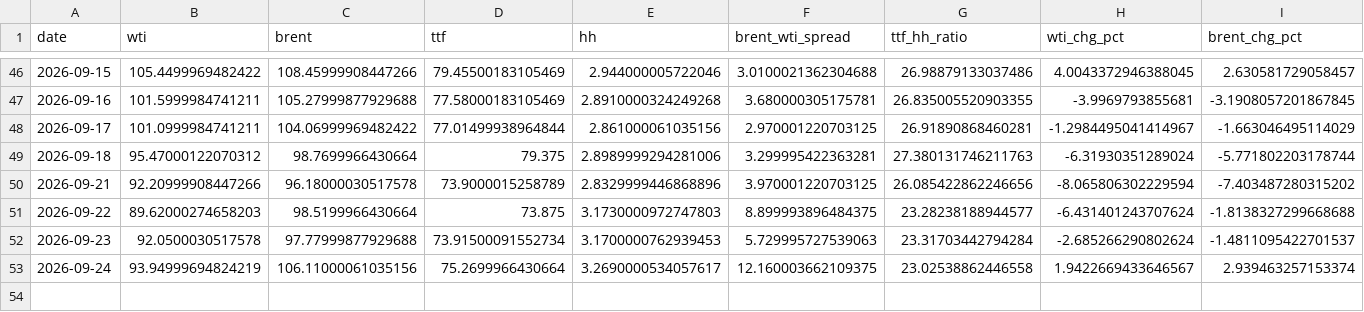
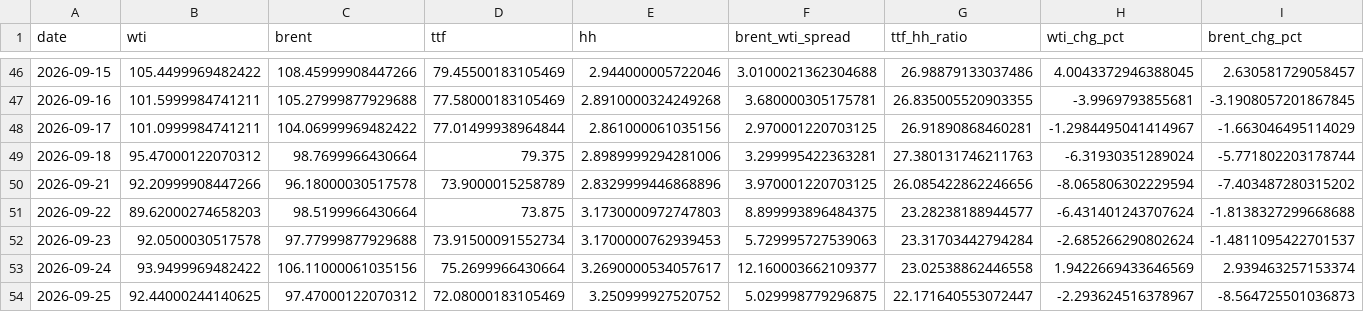
Before and after one commit to Evanssdas/GB-Energy-Complex, a CSV file: energy_complex_log.csv, drawn as a sheet; only a part is shown, gaps mark what is left out; rows hold the shown columns only; the diff names each change by its address in the sheet, - before the commit and + after, or states it on an @@ line.

```diff
--- a/energy_complex_log.csv
+++ b/energy_complex_log.csv
-B53 (wti): 93.94999694824219
+B53 (wti): 93.9499969482422
-F53 (brent_wti_spread): 12.160003662109375
+F53 (brent_wti_spread): 12.160003662109377
-H53 (wti_chg_pct): 1.9422669433646567
+H53 (wti_chg_pct): 1.9422669433646569
+row 54: 2026-09-25 | 92.44000244140625 | 97.47000122070312 | 72.08000183105469 | 3.250999927520752 | 5.029998779296875 | 22.171640553072447 | -2.293624516378967 | -8.564725501036873
```
Also changed, not shown: 1 other file.
